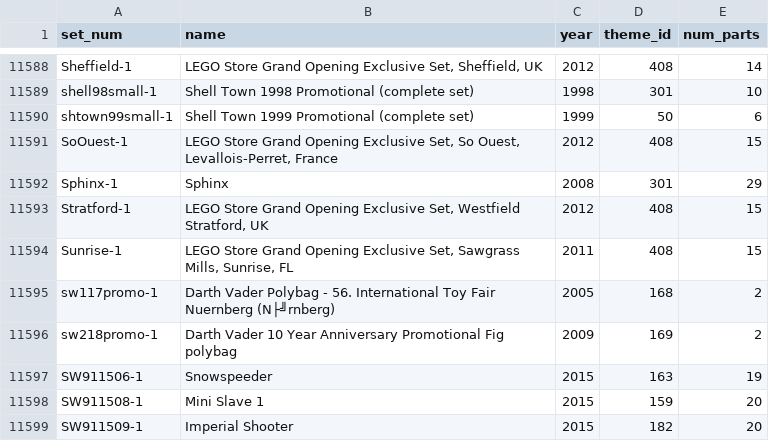
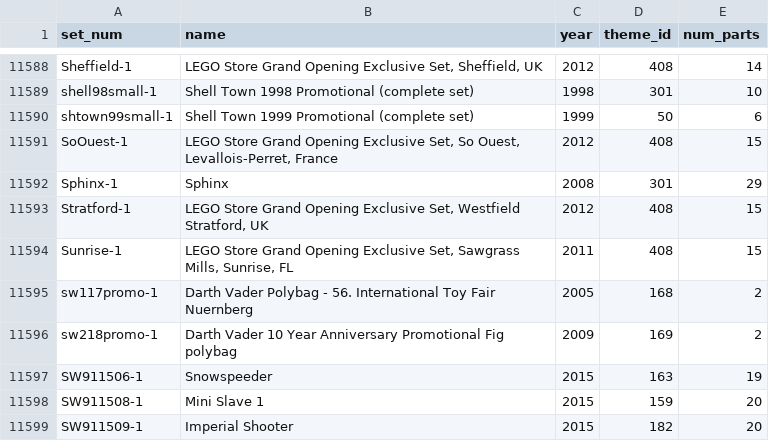
Before and after one commit to brenomatos/lego_database, a CSV file: sets.csv, drawn as a sheet; only a part is shown, gaps mark what is left out.

```diff
--- a/sets.csv
+++ b/sets.csv
@@ -11594,3 +11594,3 @@ Stratford-1,"LEGO Store Grand Opening Exclusive Set, Westfield Stratford, UK",20
 Sunrise-1,"LEGO Store Grand Opening Exclusive Set, Sawgrass Mills, Sunrise, FL",2011,408,15
-sw117promo-1,Darth Vader Polybag - 56. International Toy Fair Nuernberg (N├╝rnberg),2005,168,2
+sw117promo-1,Darth Vader Polybag - 56. International Toy Fair Nuernberg,2005,168,2
 sw218promo-1,Darth Vader 10 Year Anniversary Promotional Fig polybag,2009,169,2
```
Also changed, not shown: 2 other files.
